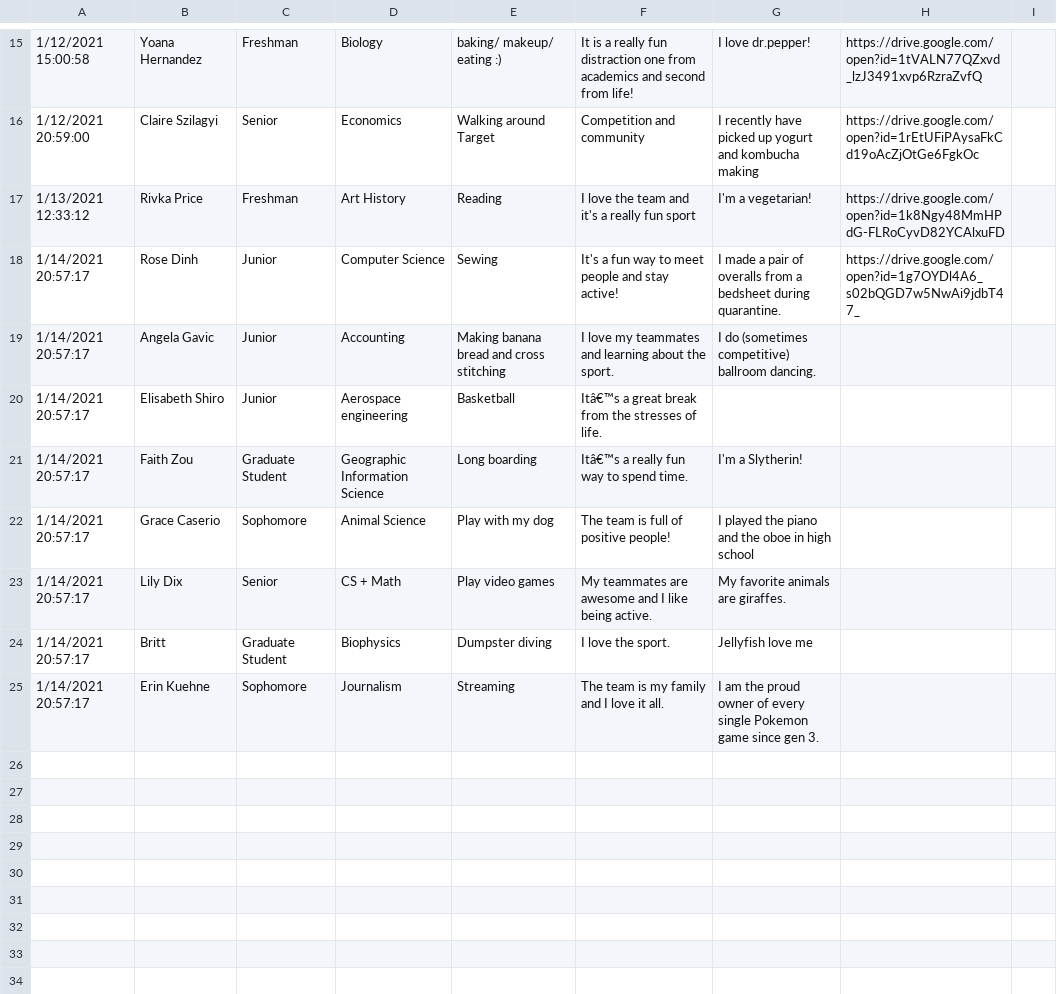
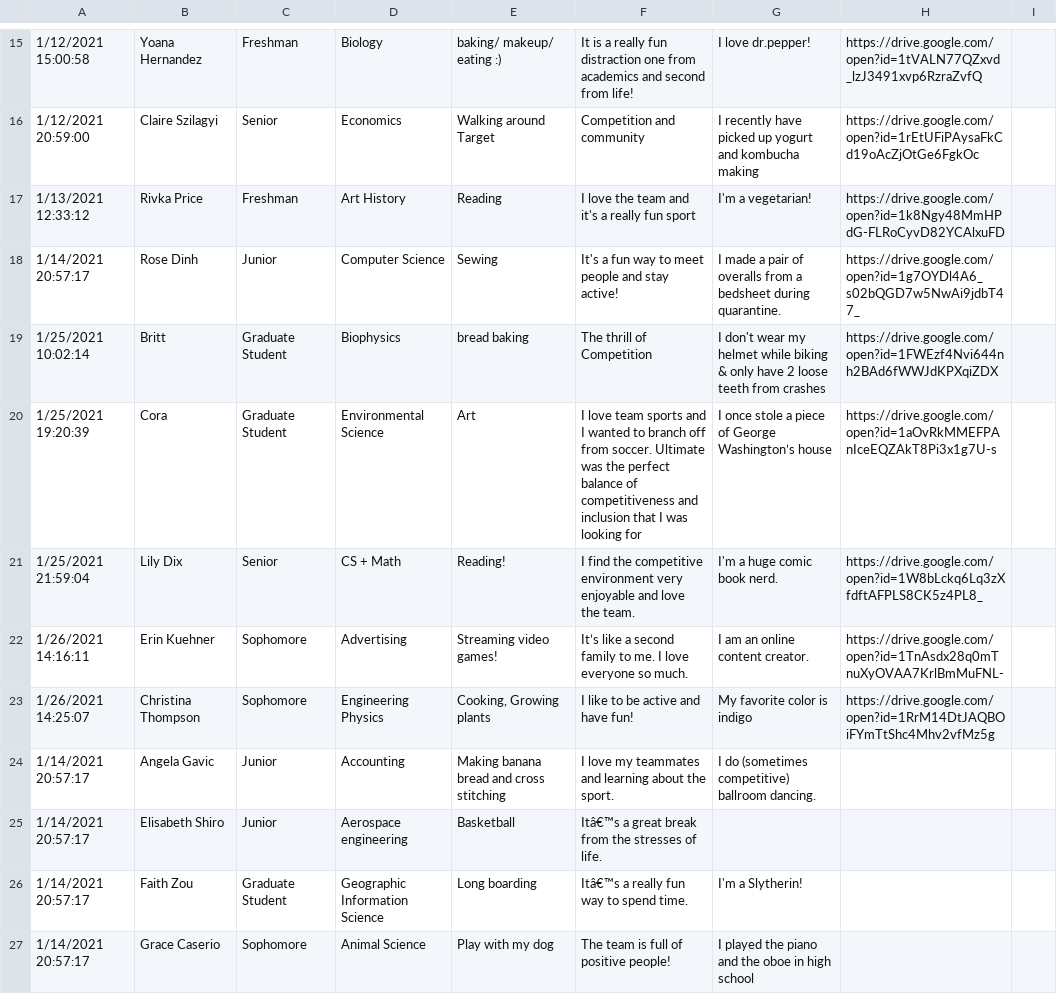
Before and after one commit to illinoismenace/illinoismenace.github.io, a TSV file: roster/playerInfo2020.tsv, drawn as a sheet; only a part is shown, gaps mark what is left out; removed rows and columns are numbered as before the commit, all else as after; the diff names each change by its address in the sheet, - before the commit and + after, or states it on an @@ line.

Commit message:
Update roster 2020

```diff
--- a/roster/playerInfo2020.tsv
+++ b/roster/playerInfo2020.tsv
+row 19: 1/25/2021 10:02:14 | Britt | Graduate Student | Biophysics | bread baking | The thrill of Competition | I don't wear my helmet while biking & only have 2 loose teeth from crashes | https://drive.google.com/open?id=1FWEzf4Nvi644nh2BAd6fWWJdKPXqiZDX
+row 20: 1/25/2021 19:20:39 | Cora | Graduate Student | Environmental Science | Art | I love team sports and I wanted to branch off from soccer. Ultimate was the perfect balance of competitiveness and inclusion that I was looking for | I once stole a piece of George Washington’s house | https://drive.google.com/open?id=1aOvRkMMEFPAnIceEQZAkT8Pi3x1g7U-s
+row 21: 1/25/2021 21:59:04 | Lily Dix | Senior | CS + Math | Reading! | I find the competitive environment very enjoyable and love the team. | I'm a huge comic book nerd. | https://drive.google.com/open?id=1W8bLckq6Lq3zXfdftAFPLS8CK5z4PL8_
+row 22: 1/26/2021 14:16:11 | Erin Kuehner | Sophomore | Advertising | Streaming video games! | It’s like a second family to me. I love everyone so much. | I am an online content creator. | https://drive.google.com/open?id=1TnAsdx28q0mTnuXyOVAA7KrlBmMuFNL-
+row 23: 1/26/2021 14:25:07 | Christina Thompson | Sophomore | Engineering Physics | Cooking, Growing plants | I like to be active and have fun! | My favorite color is indigo | https://drive.google.com/open?id=1RrM14DtJAQBOiFYmTtShc4Mhv2vfMz5g
-row 23: 1/14/2021 20:57:17 | Lily Dix | Senior | CS + Math | Play video games | My teammates are awesome and I like being active. | My favorite animals are giraffes.
-row 24: 1/14/2021 20:57:17 | Britt | Graduate Student | Biophysics | Dumpster diving | I love the sport. | Jellyfish love me
-row 25: 1/14/2021 20:57:17 | Erin Kuehne | Sophomore | Journalism | Streaming | The team is my family and I love it all. | I am the proud owner of every single Pokemon game since gen 3.
```
Also changed, not shown: 7 other files.
